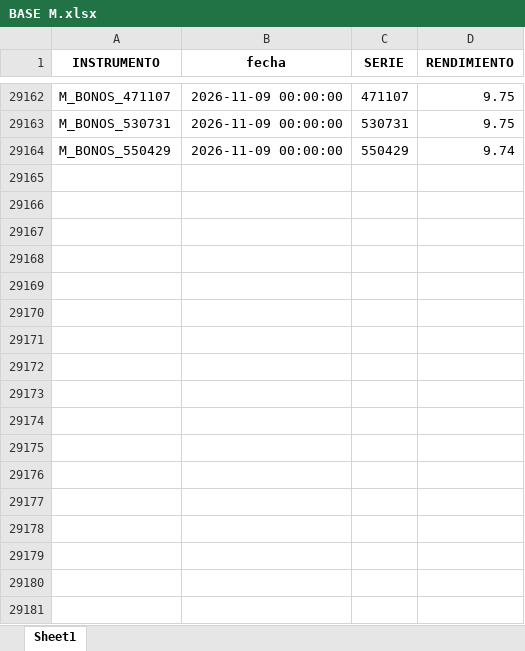
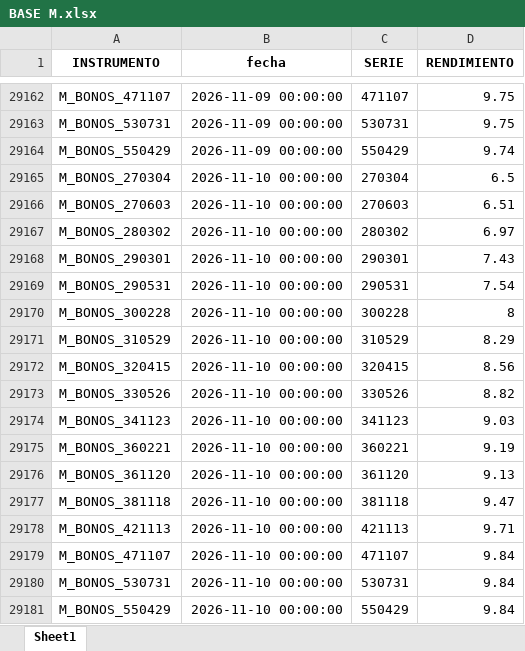
Before and after one commit to csrtrader94-web/neutrino-bond-analytics, an Excel workbook: BASE M.xlsx, sheet Sheet1, drawn as a sheet; only a part is shown, gaps mark what is left out; values as stored, in another font and other column widths than the file's, no borders; the diff names each change by its address in the sheet, - before the commit and + after, or states it on an @@ line.

```diff
--- a/BASE M.xlsx (sheet Sheet1)
+++ b/BASE M.xlsx (sheet Sheet1)
+row 29165: M_BONOS_270304 | 2026-11-10 00:00:00 | 270304 | 6.5
+row 29166: M_BONOS_270603 | 2026-11-10 00:00:00 | 270603 | 6.51
+row 29167: M_BONOS_280302 | 2026-11-10 00:00:00 | 280302 | 6.97
+row 29168: M_BONOS_290301 | 2026-11-10 00:00:00 | 290301 | 7.43
+row 29169: M_BONOS_290531 | 2026-11-10 00:00:00 | 290531 | 7.54
+row 29170: M_BONOS_300228 | 2026-11-10 00:00:00 | 300228 | 8
+row 29171: M_BONOS_310529 | 2026-11-10 00:00:00 | 310529 | 8.29
+row 29172: M_BONOS_320415 | 2026-11-10 00:00:00 | 320415 | 8.56
+row 29173: M_BONOS_330526 | 2026-11-10 00:00:00 | 330526 | 8.82
+row 29174: M_BONOS_341123 | 2026-11-10 00:00:00 | 341123 | 9.03
+row 29175: M_BONOS_360221 | 2026-11-10 00:00:00 | 360221 | 9.19
+row 29176: M_BONOS_361120 | 2026-11-10 00:00:00 | 361120 | 9.13
+row 29177: M_BONOS_381118 | 2026-11-10 00:00:00 | 381118 | 9.47
+row 29178: M_BONOS_421113 | 2026-11-10 00:00:00 | 421113 | 9.71
+row 29179: M_BONOS_471107 | 2026-11-10 00:00:00 | 471107 | 9.84
+row 29180: M_BONOS_530731 | 2026-11-10 00:00:00 | 530731 | 9.84
+row 29181: M_BONOS_550429 | 2026-11-10 00:00:00 | 550429 | 9.84
```
Also changed, not shown: base udis.xlsx, 1 other file.
